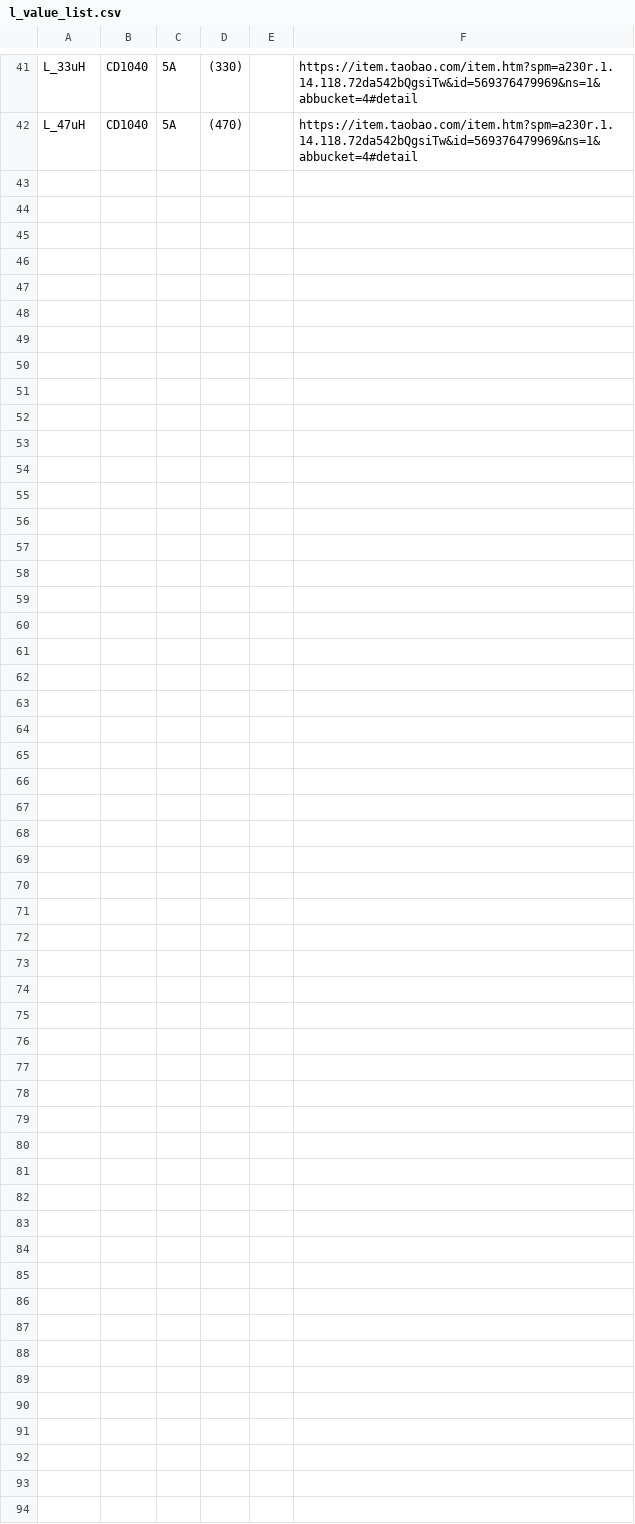
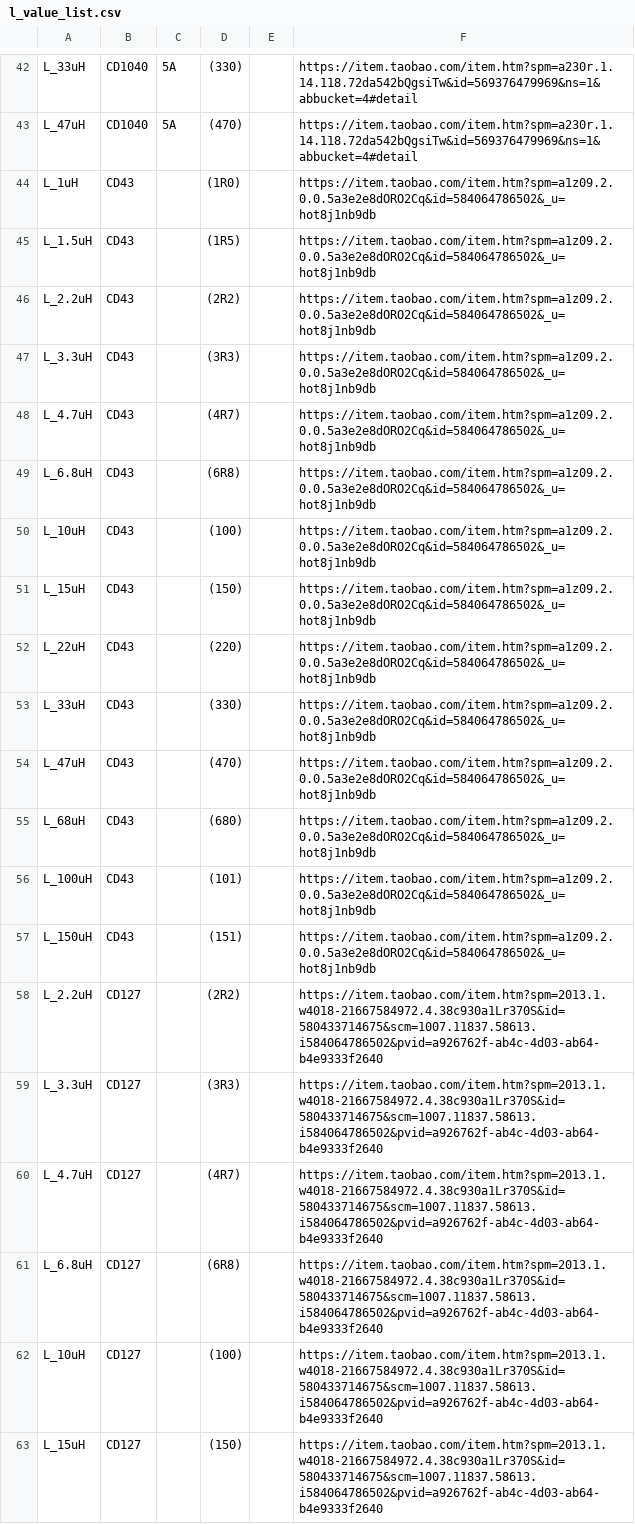
Before and after one commit to louiscklaw/lib_value_generator, a CSV file: l_value_list.csv, drawn as a sheet; only a part is shown, gaps mark what is left out; the diff covers the shown part only.

Commit message:
update,

```diff
--- a/l_value_list.csv
+++ b/l_value_list.csv
@@ -42 +43,21 @@ L_33uH,CD1040,5A,(330),,https://item.taobao.com/item.htm?spm=a230r.1.14.118.72da
 L_47uH,CD1040,5A,(470),,https://item.taobao.com/item.htm?spm=a230r.1.14.118.72da542bQgsiTw&id=569376479969&ns=1&abbucket=4#detail
+L_1uH,CD43,,(1R0),,https://item.taobao.com/item.htm?spm=a1z09.2.0.0.5a3e2e8dORO2Cq&id=584064786502&_u=hot8j1nb9db
+L_1.5uH,CD43,,(1R5),,https://item.taobao.com/item.htm?spm=a1z09.2.0.0.5a3e2e8dORO2Cq&id=584064786502&_u=hot8j1nb9db
+L_2.2uH,CD43,,(2R2),,https://item.taobao.com/item.htm?spm=a1z09.2.0.0.5a3e2e8dORO2Cq&id=584064786502&_u=hot8j1nb9db
+L_3.3uH,CD43,,(3R3),,https://item.taobao.com/item.htm?spm=a1z09.2.0.0.5a3e2e8dORO2Cq&id=584064786502&_u=hot8j1nb9db
+L_4.7uH,CD43,,(4R7),,https://item.taobao.com/item.htm?spm=a1z09.2.0.0.5a3e2e8dORO2Cq&id=584064786502&_u=hot8j1nb9db
+L_6.8uH,CD43,,(6R8),,https://item.taobao.com/item.htm?spm=a1z09.2.0.0.5a3e2e8dORO2Cq&id=584064786502&_u=hot8j1nb9db
+L_10uH,CD43,,(100),,https://item.taobao.com/item.htm?spm=a1z09.2.0.0.5a3e2e8dORO2Cq&id=584064786502&_u=hot8j1nb9db
+L_15uH,CD43,,(150),,https://item.taobao.com/item.htm?spm=a1z09.2.0.0.5a3e2e8dORO2Cq&id=584064786502&_u=hot8j1nb9db
+L_22uH,CD43,,(220),,https://item.taobao.com/item.htm?spm=a1z09.2.0.0.5a3e2e8dORO2Cq&id=584064786502&_u=hot8j1nb9db
+L_33uH,CD43,,(330),,https://item.taobao.com/item.htm?spm=a1z09.2.0.0.5a3e2e8dORO2Cq&id=584064786502&_u=hot8j1nb9db
+L_47uH,CD43,,(470),,https://item.taobao.com/item.htm?spm=a1z09.2.0.0.5a3e2e8dORO2Cq&id=584064786502&_u=hot8j1nb9db
+L_68uH,CD43,,(680),,https://item.taobao.com/item.htm?spm=a1z09.2.0.0.5a3e2e8dORO2Cq&id=584064786502&_u=hot8j1nb9db
+L_100uH,CD43,,(101),,https://item.taobao.com/item.htm?spm=a1z09.2.0.0.5a3e2e8dORO2Cq&id=584064786502&_u=hot8j1nb9db
+L_150uH,CD43,,(151),,https://item.taobao.com/item.htm?spm=a1z09.2.0.0.5a3e2e8dORO2Cq&id=584064786502&_u=hot8j1nb9db
+L_2.2uH,CD127,,(2R2),,https://item.taobao.com/item.htm?spm=2013.1.w4018-21667584972.4.38c930a1Lr370S&id=580433714675&scm=1007.11837.58613.i584064786502&pvid=a926762f-ab4c-4d03-ab64-b4e9333f2640
+L_3.3uH,CD127,,(3R3),,https://item.taobao.com/item.htm?spm=2013.1.w4018-21667584972.4.38c930a1Lr370S&id=580433714675&scm=1007.11837.58613.i584064786502&pvid=a926762f-ab4c-4d03-ab64-b4e9333f2640
+L_4.7uH,CD127,,(4R7),,https://item.taobao.com/item.htm?spm=2013.1.w4018-21667584972.4.38c930a1Lr370S&id=580433714675&scm=1007.11837.58613.i584064786502&pvid=a926762f-ab4c-4d03-ab64-b4e9333f2640
+L_6.8uH,CD127,,(6R8),,https://item.taobao.com/item.htm?spm=2013.1.w4018-21667584972.4.38c930a1Lr370S&id=580433714675&scm=1007.11837.58613.i584064786502&pvid=a926762f-ab4c-4d03-ab64-b4e9333f2640
+L_10uH,CD127,,(100),,https://item.taobao.com/item.htm?spm=2013.1.w4018-21667584972.4.38c930a1Lr370S&id=580433714675&scm=1007.11837.58613.i584064786502&pvid=a926762f-ab4c-4d03-ab64-b4e9333f2640
+L_15uH,CD127,,(150),,https://item.taobao.com/item.htm?spm=2013.1.w4018-21667584972.4.38c930a1Lr370S&id=580433714675&scm=1007.11837.58613.i584064786502&pvid=a926762f-ab4c-4d03-ab64-b4e9333f2640
```
Also changed, not shown: 10 added rows and 15 edited cells elsewhere in this file.
